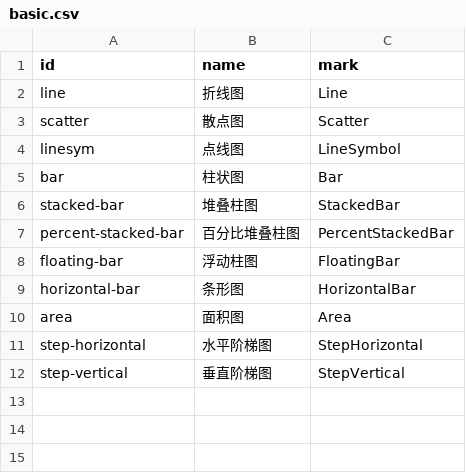
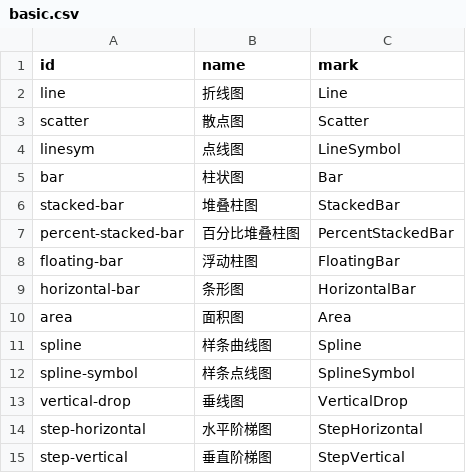
Before and after one commit to sch401/scicanvas, a CSV file: crates/scicanvas-core/presets/basic.csv, drawn as a sheet; the diff names each change by its address in the sheet, - before the commit and + after, or states it on an @@ line.

Commit message:
Add natural spline curves, vertical drop lines and data labels

```diff
--- a/crates/scicanvas-core/presets/basic.csv
+++ b/crates/scicanvas-core/presets/basic.csv
+row 11: spline | 样条曲线图 | Spline
+row 12: spline-symbol | 样条点线图 | SplineSymbol
+row 13: vertical-drop | 垂线图 | VerticalDrop
```
Also changed, not shown: 21 other files.
